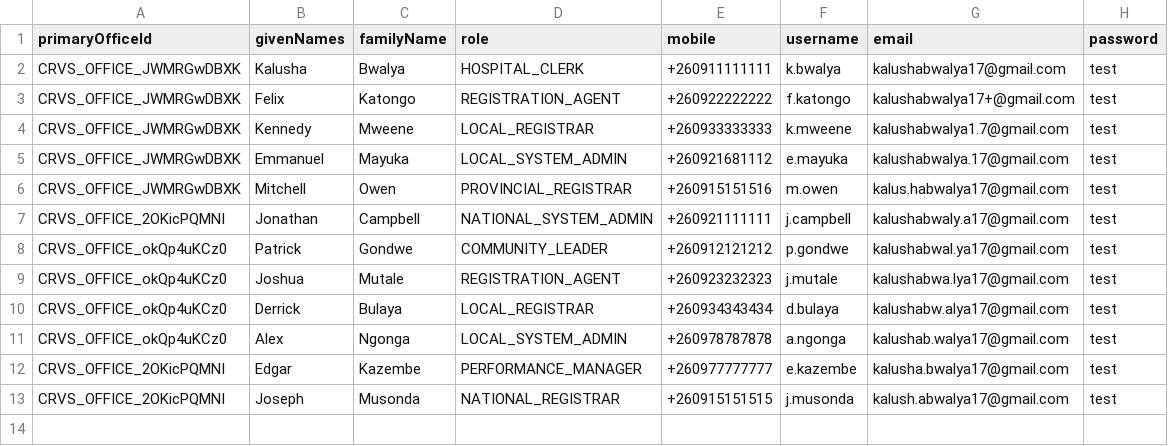
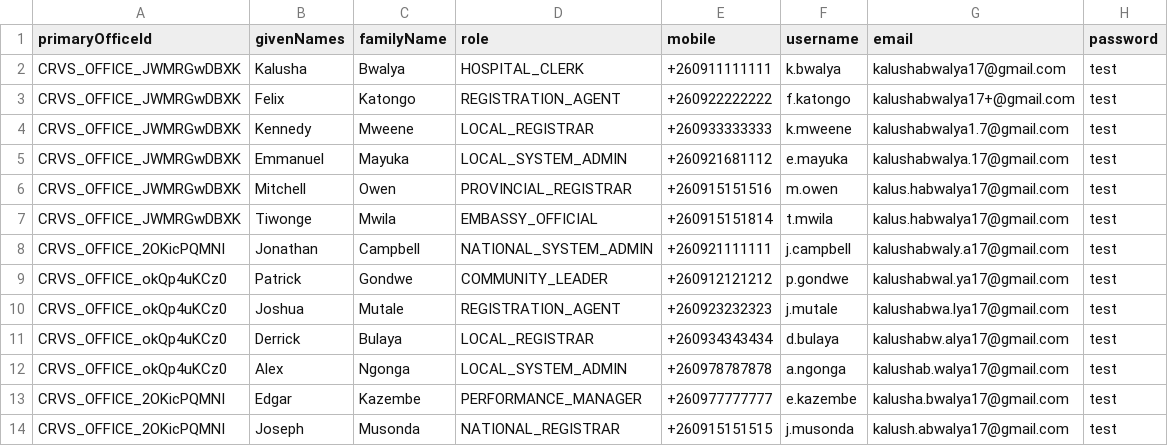
Before and after one commit to opencrvs/opencrvs-countryconfig, a CSV file: src/data-seeding/employees/source/default-employees.csv, drawn as a sheet.

Commit message:
user role work

```diff
--- a/src/data-seeding/employees/source/default-employees.csv
+++ b/src/data-seeding/employees/source/default-employees.csv
@@ -6,2 +6,3 @@ CRVS_OFFICE_JWMRGwDBXK,Emmanuel,Mayuka,LOCAL_SYSTEM_ADMIN,+260921681112,e.mayuka
 CRVS_OFFICE_JWMRGwDBXK,Mitchell,Owen,PROVINCIAL_REGISTRAR,+260915151516,m.owen,kalus.habwalya17@gmail.com,test
+CRVS_OFFICE_JWMRGwDBXK,Tiwonge,Mwila,EMBASSY_OFFICIAL,+260915151814,t.mwila,kalus.habwalya17@gmail.com,test
 CRVS_OFFICE_2OKicPQMNI,Jonathan,Campbell,NATIONAL_SYSTEM_ADMIN,+260921111111,j.campbell,kalushabwaly.a17@gmail.com,test
```
Also changed, not shown: src/translations/client.csv, 1 other file.
